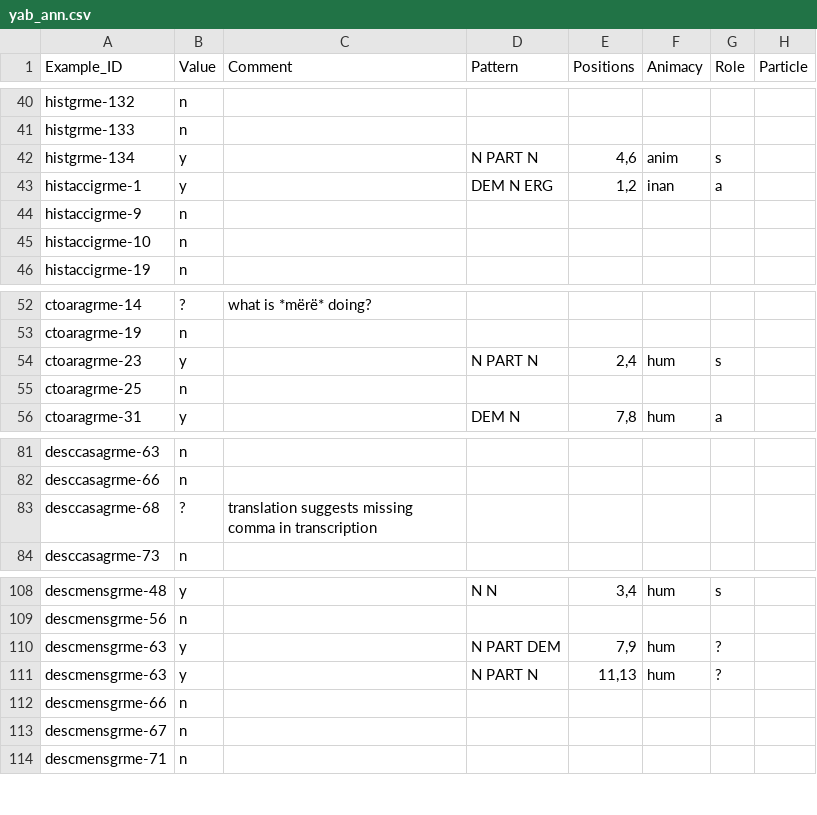
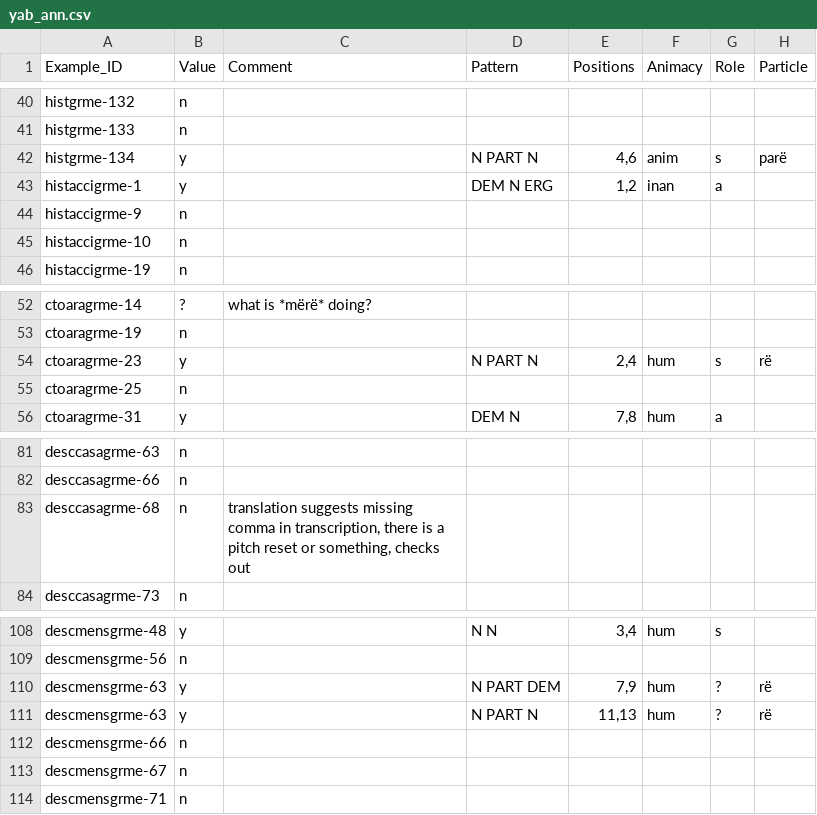
Before and after one commit to fmatter/cariban_nps, a CSV file: data/yab_ann.csv, drawn as a sheet; only a part is shown, gaps mark what is left out.

```diff
--- a/data/yab_ann.csv
+++ b/data/yab_ann.csv
@@ -41,3 +41,3 @@ histgrme-132,n,,,,,,
 histgrme-133,n,,,,,,
-histgrme-134,y,,N PART N,"4,6",anim,s,
+histgrme-134,y,,N PART N,"4,6",anim,s,parë
 histaccigrme-1,y,,DEM N ERG,"1,2",inan,a,
@@ -53,3 +53,3 @@ ctoaragrme-14,?,what is *mërë* doing?,,,,,
 ctoaragrme-19,n,,,,,,
-ctoaragrme-23,y,,N PART N,"2,4",hum,s,
+ctoaragrme-23,y,,N PART N,"2,4",hum,s,rë
 ctoaragrme-25,n,,,,,,
@@ -82,3 +82,3 @@ desccasagrme-63,n,,,,,,
 desccasagrme-66,n,,,,,,
-desccasagrme-68,?,translation suggests missing comma in transcription,,,,,
+desccasagrme-68,n,"translation suggests missing comma in transcription, there is a pitch reset or something, checks out",,,,,
 desccasagrme-73,n,,,,,,
@@ -109,4 +109,4 @@ descmensgrme-48,y,,N N,"3,4",hum,s,
 descmensgrme-56,n,,,,,,
-descmensgrme-63,y,,N PART DEM,"7,9",hum,?,
-descmensgrme-63,y,,N PART N,"11,13",hum,?,
+descmensgrme-63,y,,N PART DEM,"7,9",hum,?,rë
+descmensgrme-63,y,,N PART N,"11,13",hum,?,rë
 descmensgrme-66,n,,,,,,
```
Also changed, not shown: data/aka_ann.csv, data/cldf/languages.csv, 8 other files.
